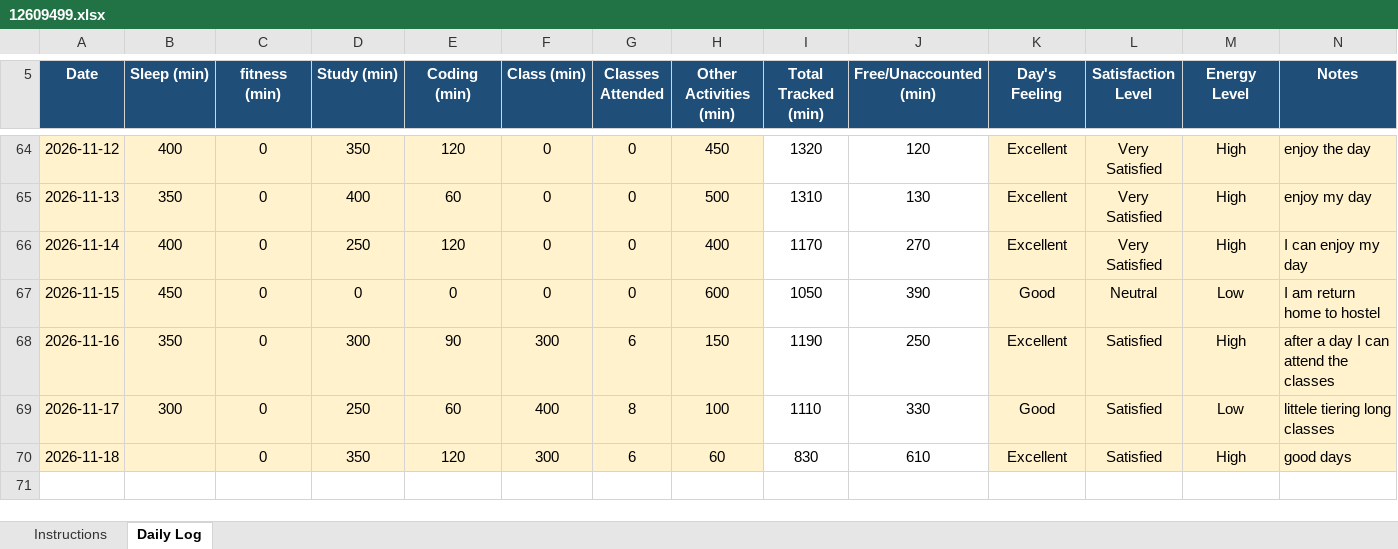
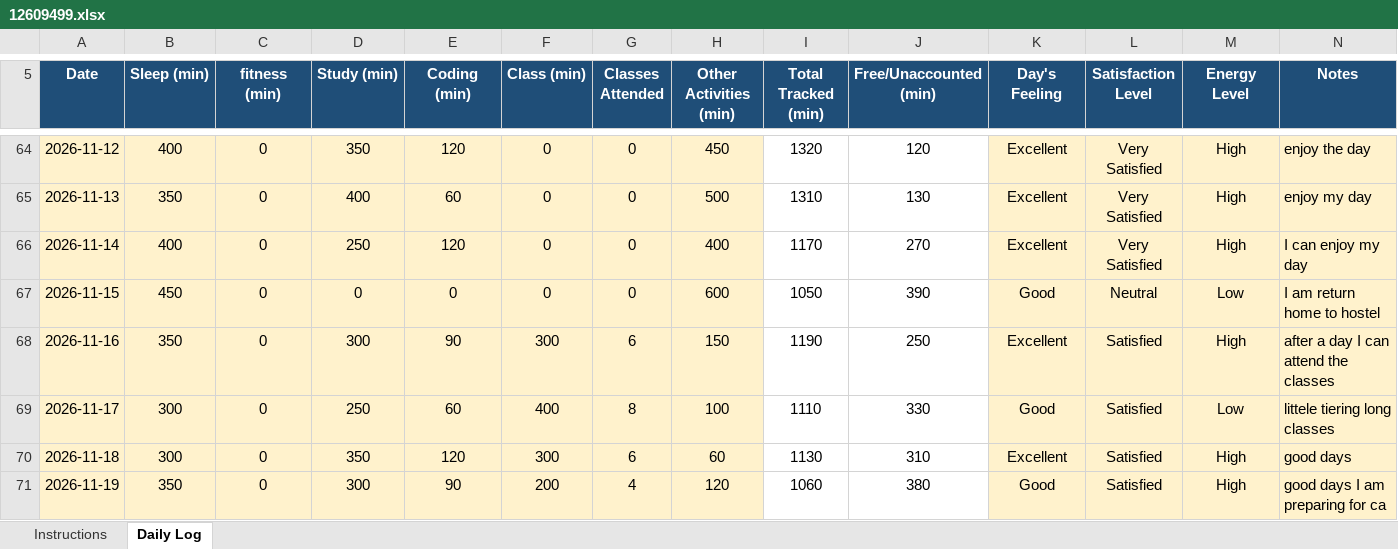
Before and after one commit to dograsania775-cmd/CAP776, an Excel workbook: 12609499.xlsx, sheet Daily Log, drawn as a sheet; only a part is shown, gaps mark what is left out; values as stored, in another font and other column widths than the file's, no borders; conditional formats not drawn; the diff names each change by its address in the sheet, - before the commit and + after, or states it on an @@ line.

Commit message:
second commit

```diff
--- a/12609499.xlsx (sheet Daily Log)
+++ b/12609499.xlsx (sheet Daily Log)
-B70 (Sleep (min)): (empty)
+B70 (Sleep (min)): 300
-I70 (Total Tracked (min)): 830
+I70 (Total Tracked (min)): 1130
-J70 (Free/Unaccounted (min)): 610
+J70 (Free/Unaccounted (min)): 310
+row 71: 2026-11-19 | 350 | 0 | 300 | 90 | 200 | 4 | 120 | 1060 | 380 | Good | Satisfied | High | good days I am preparing for ca
```
